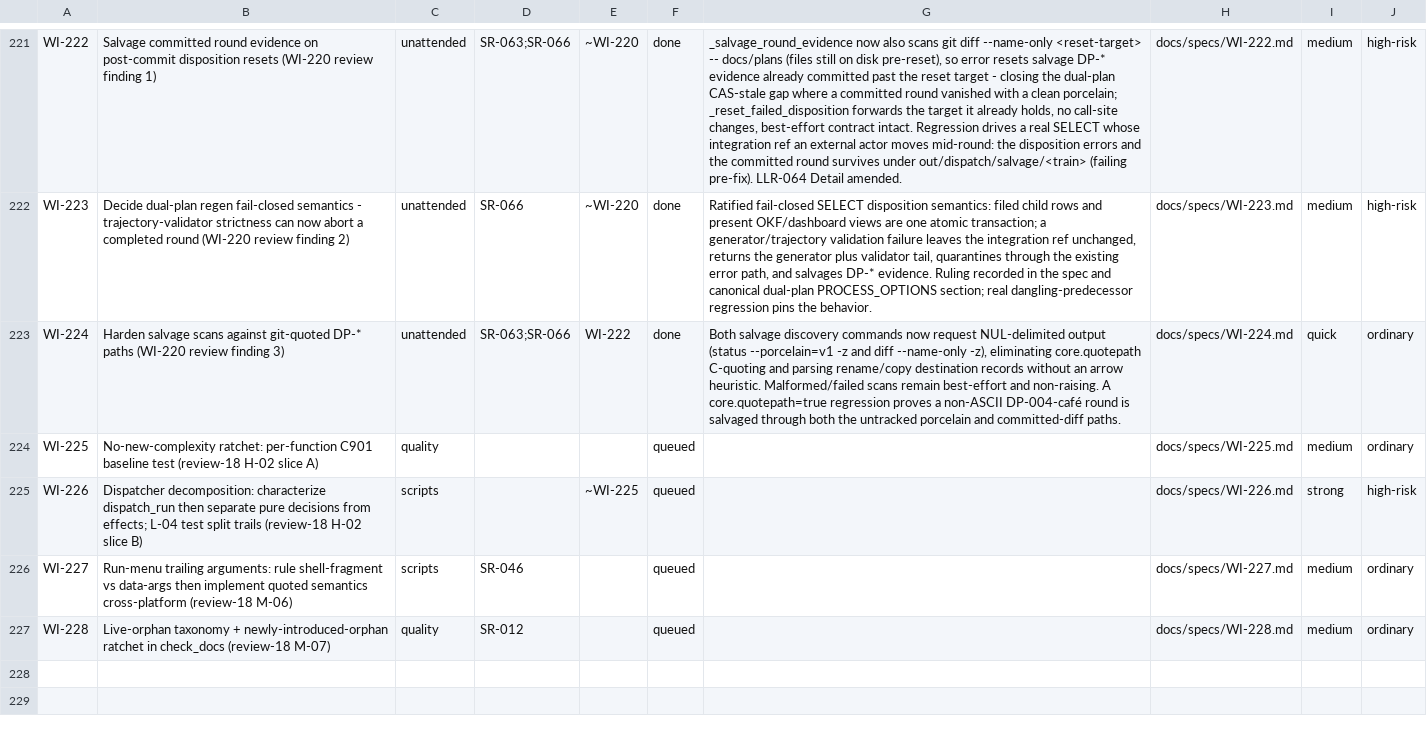
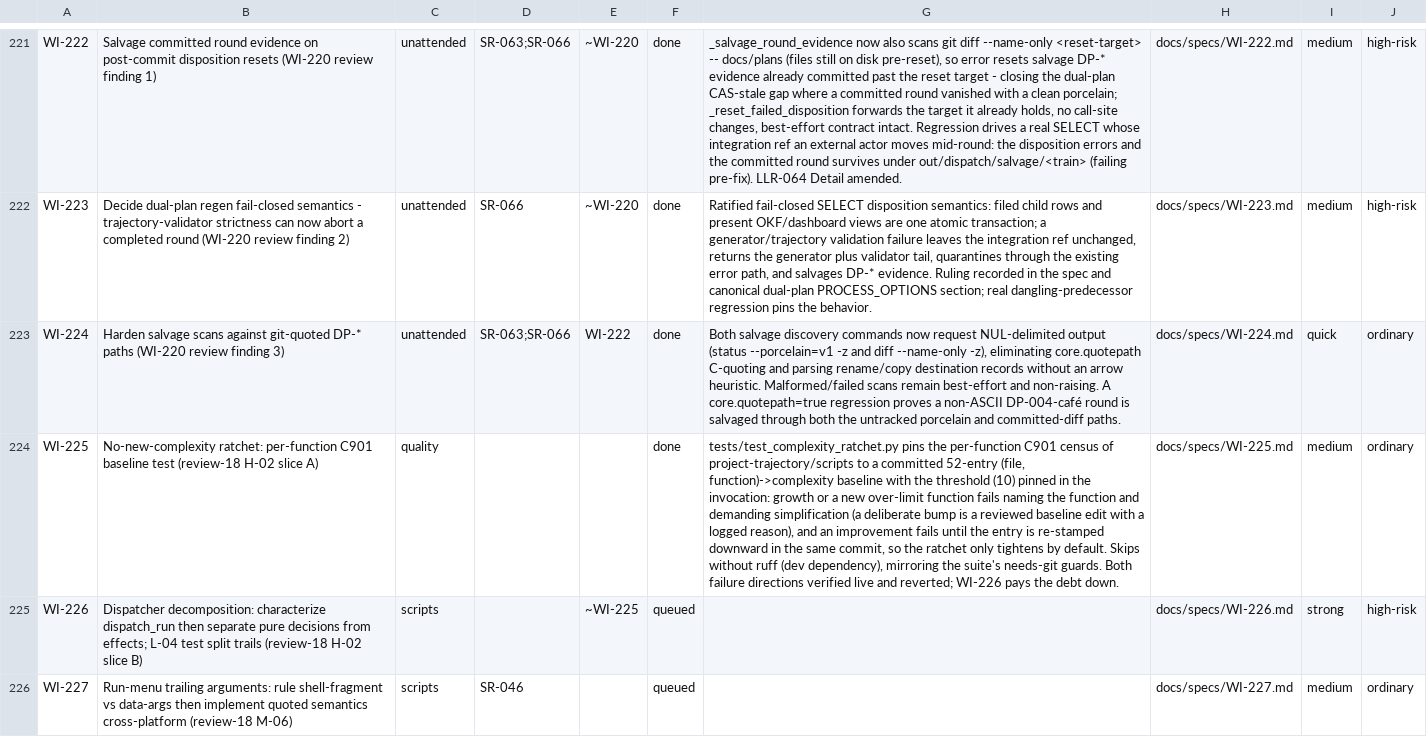
Before and after one commit to diytechy/ai-template, a CSV file: docs/requirements/work-items.csv, drawn as a sheet; only a part is shown, gaps mark what is left out; the shorter side is filled out with more unchanged rows; the diff names each change by its address in the sheet, - before the commit and + after, or states it on an @@ line.

```diff
--- a/docs/requirements/work-items.csv
+++ b/docs/requirements/work-items.csv
-F224: queued
+F224: done
-G224: (empty)
+G224: tests/test_complexity_ratchet.py pins the per-function C901 census of project-trajectory/scripts to a committed 52-entry (file, function)->complexity baseline with the threshold (10) pinned in the invocation: growth or a new over-limit function fails naming the function and demanding simplification (a deliberate bump is a reviewed baseline edit with a logged reason), and an improvement fails until the entry is re-stamped downward in the same commit, so the ratchet only tightens by default. Skips without ruff (dev dependency), mirroring the suite's needs-git guards. Both failure directions verified live and reverted; WI-226 pays the debt down.
```
Also changed, not shown: 4 other files.
